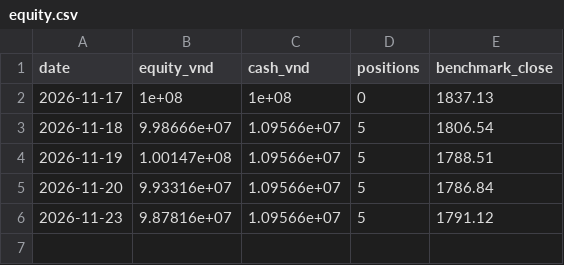
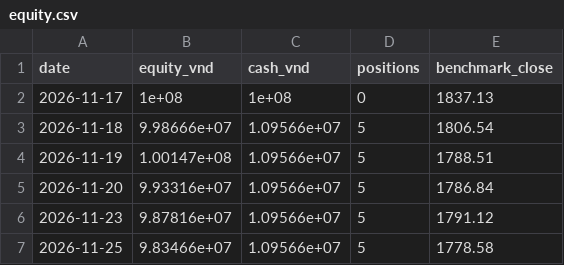
Before and after one commit to nguyenbaanh7779/market-radar, a CSV file: equity.csv, drawn as a sheet; the diff names each change by its address in the sheet, - before the commit and + after, or states it on an @@ line.

```diff
--- a/equity.csv
+++ b/equity.csv
+row 7: 2026-11-25 | 9.83466e+07 | 1.09566e+07 | 5 | 1778.58
```
Also changed, not shown: orders.csv, 5 other files.
